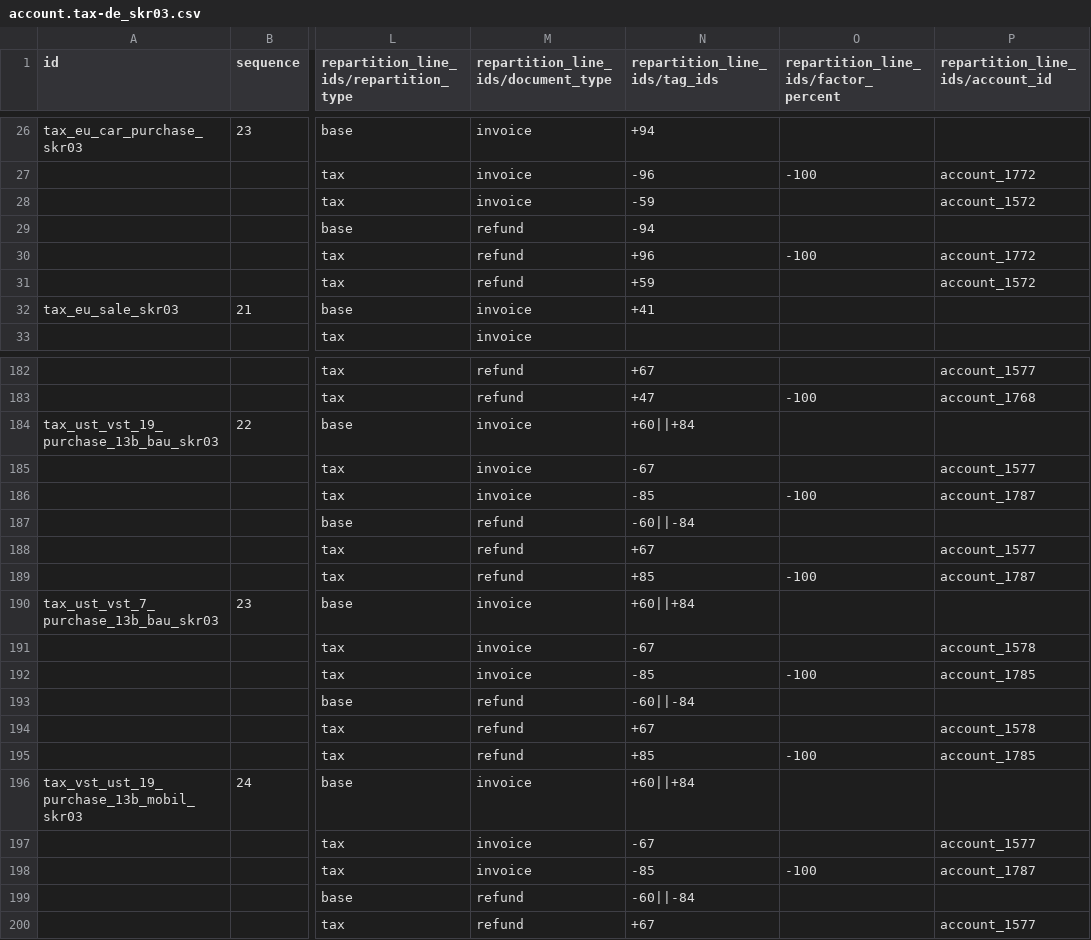
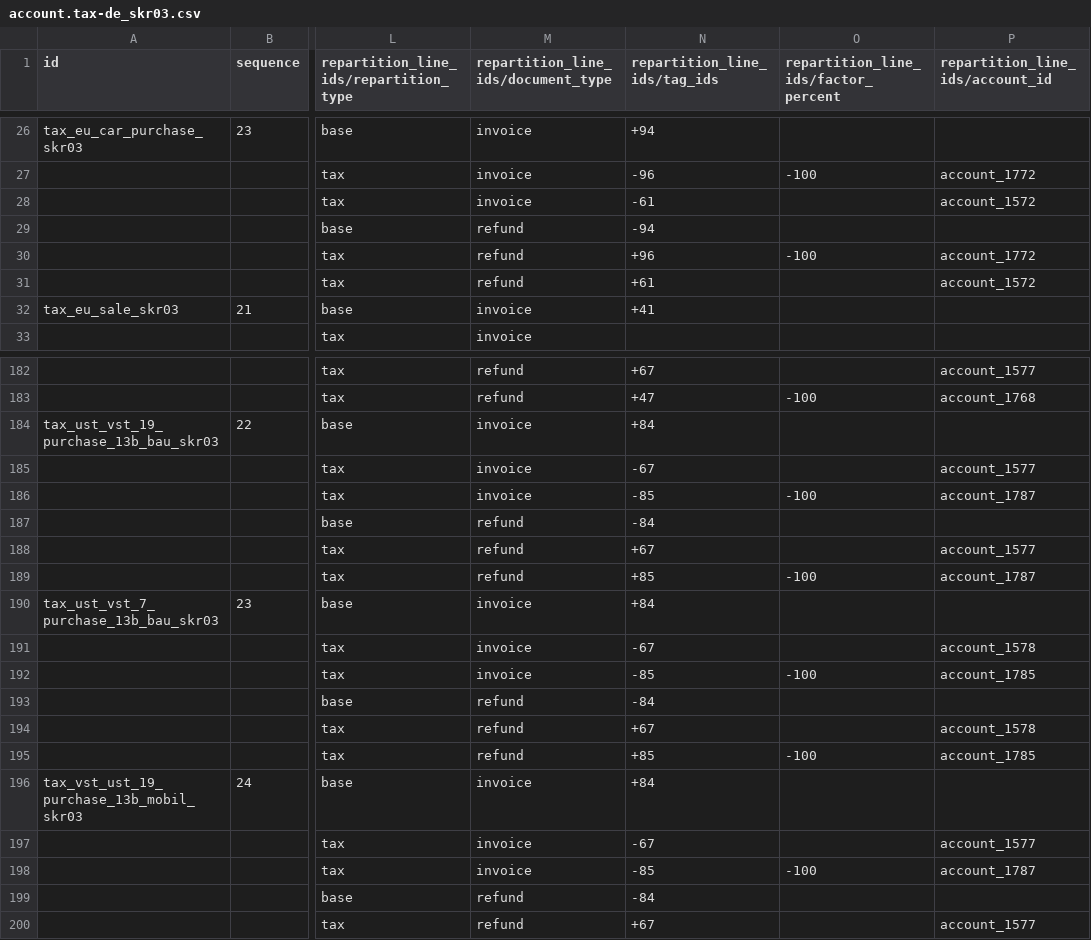
Before and after one commit to mt-software-de/odoo, a CSV file: addons/l10n_de/data/template/account.tax-de_skr03.csv, drawn as a sheet; only a part is shown, gaps mark what is left out; the diff covers the shown part only; the diff names each change by its address in the sheet, - before the commit and + after, or states it on an @@ line.

```diff
--- a/addons/l10n_de/data/template/account.tax-de_skr03.csv
+++ b/addons/l10n_de/data/template/account.tax-de_skr03.csv
-N28 (repartition_line_ids/tag_ids): -59
+N28 (repartition_line_ids/tag_ids): -61
-N31 (repartition_line_ids/tag_ids): +59
+N31 (repartition_line_ids/tag_ids): +61
-N184 (repartition_line_ids/tag_ids): +60||+84
+N184 (repartition_line_ids/tag_ids): +84
-N187 (repartition_line_ids/tag_ids): -60||-84
+N187 (repartition_line_ids/tag_ids): -84
-N190 (repartition_line_ids/tag_ids): +60||+84
+N190 (repartition_line_ids/tag_ids): +84
-N193 (repartition_line_ids/tag_ids): -60||-84
+N193 (repartition_line_ids/tag_ids): -84
-N196 (repartition_line_ids/tag_ids): +60||+84
+N196 (repartition_line_ids/tag_ids): +84
-N199 (repartition_line_ids/tag_ids): -60||-84
+N199 (repartition_line_ids/tag_ids): -84
```
Also changed, not shown: 6 edited cells elsewhere in this file, addons/l10n_de/data/template/account.tax-de_skr04.csv.
